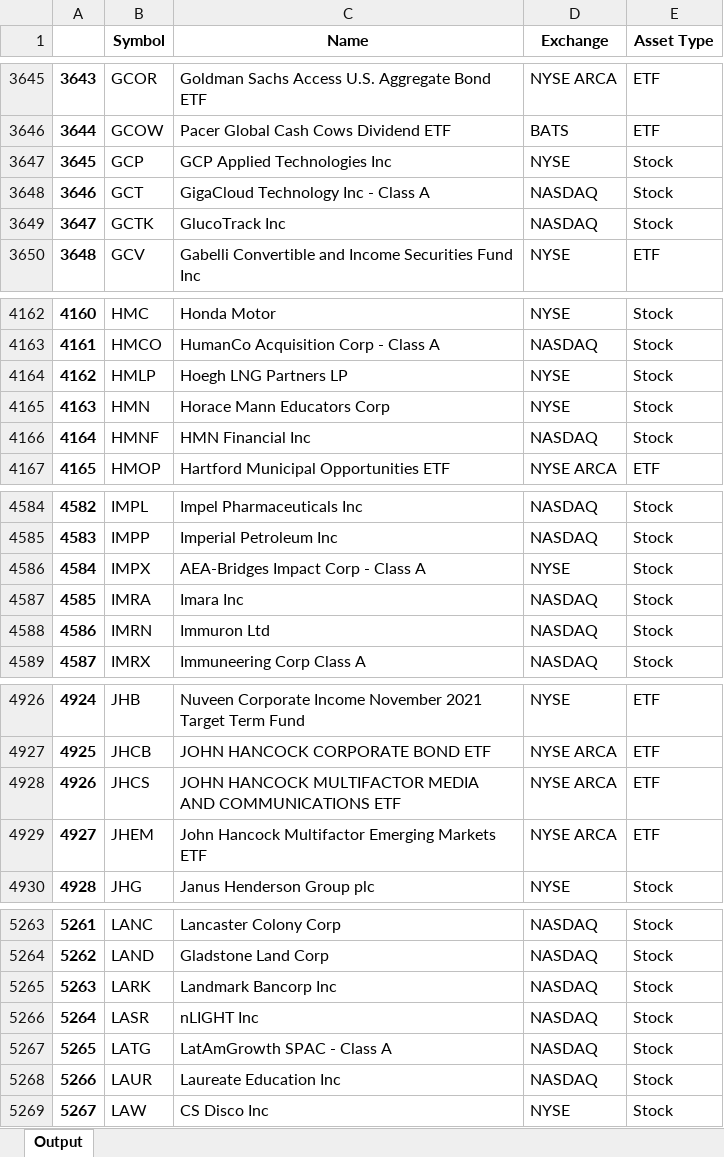
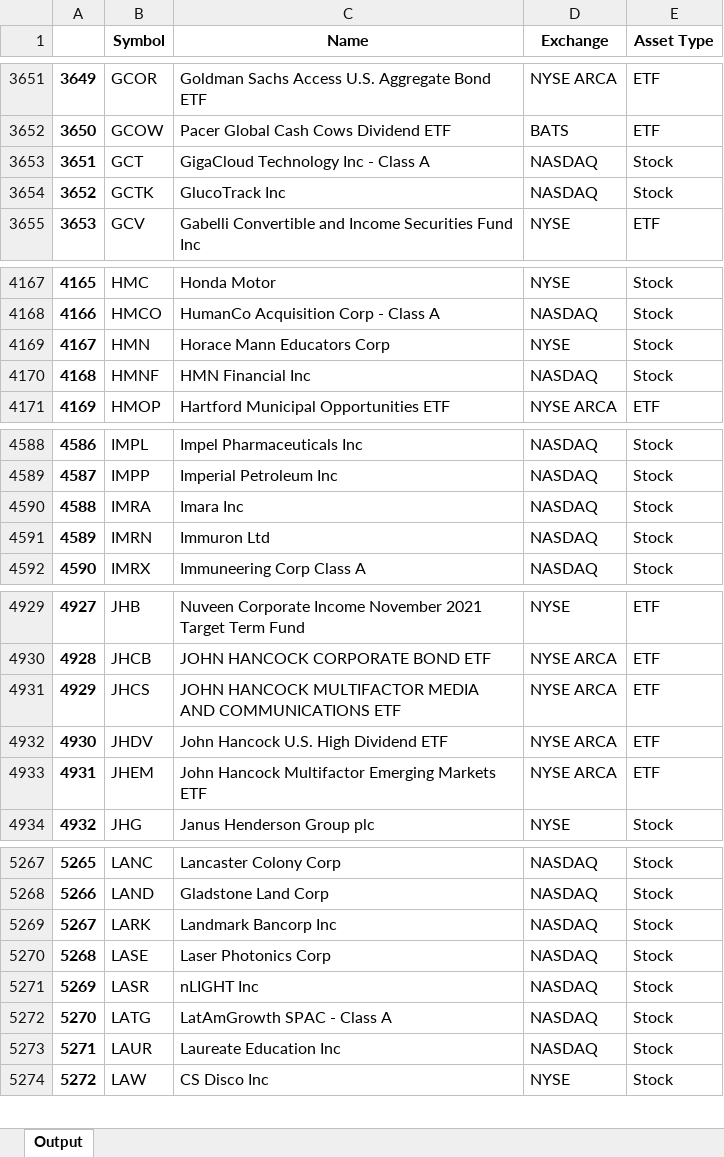
Before and after one commit to andrew-canaan/Fintech-Project, an Excel workbook: think tank/fundamentals/v1.1/active-listings.xlsx, sheet Output, drawn as a sheet; only a part is shown, gaps mark what is left out; values as stored, in another font and other column widths than the file's, no borders; removed rows and columns are numbered as before the commit, all else as after; the diff covers the shown part only; the diff names each change by its address in the sheet, - before the commit and + after, or states it on an @@ line.

```diff
--- a/think tank/fundamentals/v1.1/active-listings.xlsx (sheet Output)
+++ b/think tank/fundamentals/v1.1/active-listings.xlsx (sheet Output)
@@ column A renumbered from row 345 down @@
-row 3647: 3645 | GCP | GCP Applied Technologies Inc | NYSE | Stock
-row 4164: 4162 | HMLP | Hoegh LNG Partners LP | NYSE | Stock
-row 4586: 4584 | IMPX | AEA-Bridges Impact Corp - Class A | NYSE | Stock
+row 4932: 4930 | JHDV | John Hancock U.S. High Dividend ETF | NYSE ARCA | ETF
+row 5270: 5268 | LASE | Laser Photonics Corp | NASDAQ | Stock
```
Also changed, not shown: 16 added rows, 6 removed rows and 143 edited cells elsewhere in this sheet, think tank/fundamentals/v1.1/company-overview-demo.xlsx, think tank/fundamentals/v1.1/daily-price-demo.xlsx, 2 other files.
